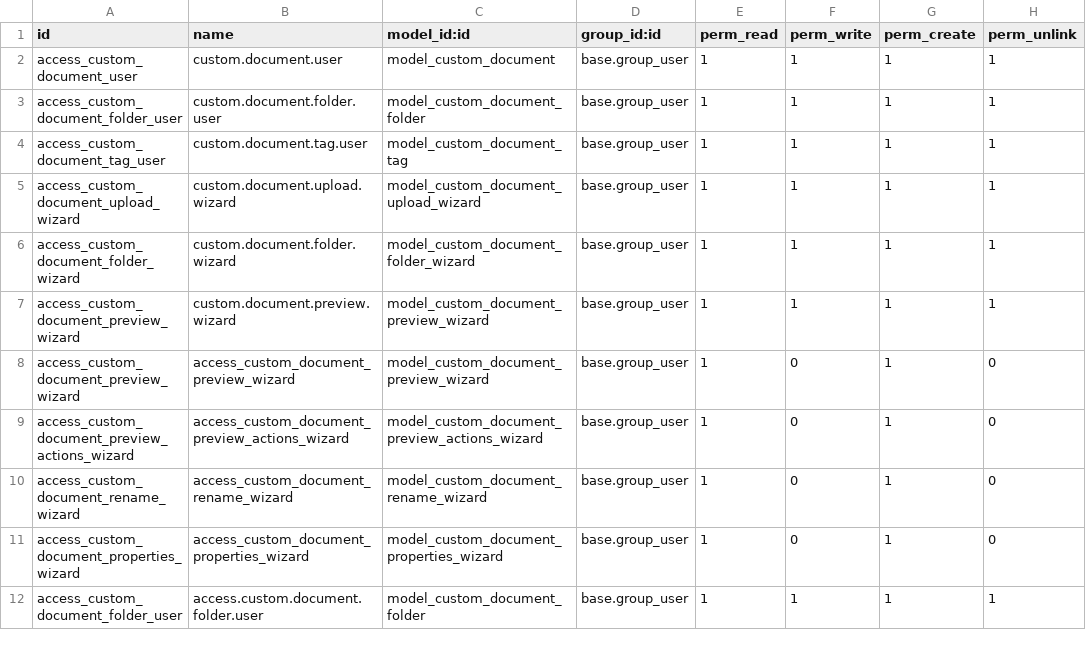
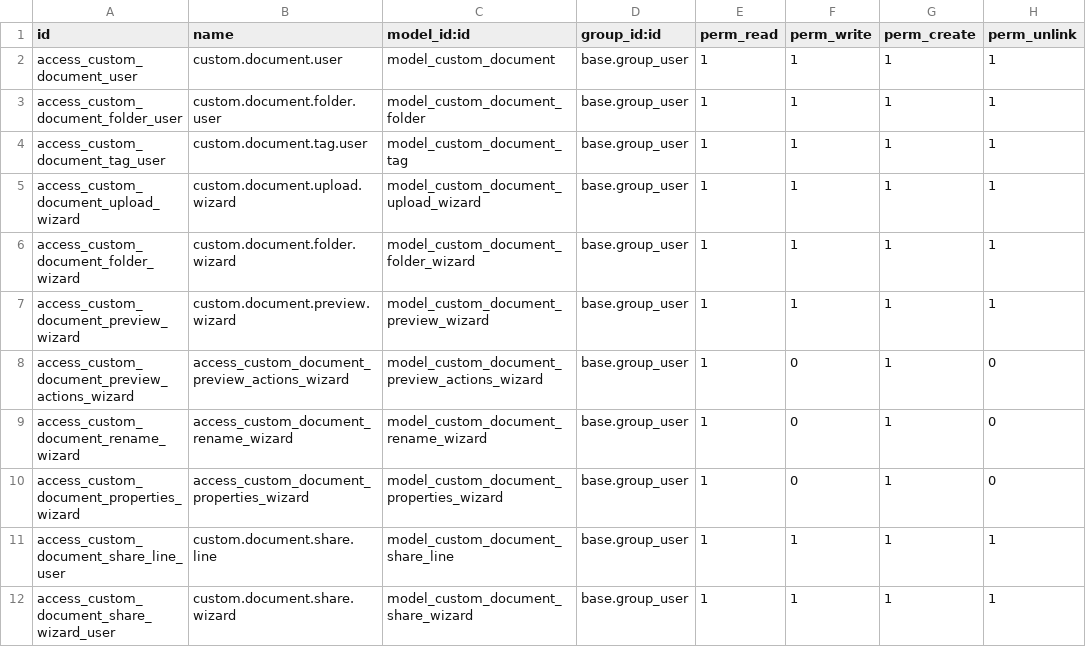
Before and after one commit to MutheuMC/Custom-modules, a CSV file: custom_doc 2/custom_documents/security/ir.model.access.csv, drawn as a sheet.

```diff
--- a/custom_doc 2/custom_documents/security/ir.model.access.csv
+++ b/custom_doc 2/custom_documents/security/ir.model.access.csv
@@ -7,3 +7,2 @@ access_custom_document_folder_wizard,custom.document.folder.wizard,model_custom_
 access_custom_document_preview_wizard,custom.document.preview.wizard,model_custom_document_preview_wizard,base.group_user,1,1,1,1
-access_custom_document_preview_wizard,access_custom_document_preview_wizard,model_custom_document_preview_wizard,base.group_user,1,0,1,0
 access_custom_document_preview_actions_wizard,access_custom_document_preview_actions_wizard,model_custom_document_preview_actions_wizard,base.group_user,1,0,1,0
@@ -11,2 +10,3 @@ access_custom_document_rename_wizard,access_custom_document_rename_wizard,model_
 access_custom_document_properties_wizard,access_custom_document_properties_wizard,model_custom_document_properties_wizard,base.group_user,1,0,1,0
-access_custom_document_folder_user,access.custom.document.folder.user,model_custom_document_folder,base.group_user,1,1,1,1
+access_custom_document_share_line_user,custom.document.share.line,model_custom_document_share_line,base.group_user,1,1,1,1
+access_custom_document_share_wizard_user,custom.document.share.wizard,model_custom_document_share_wizard,base.group_user,1,1,1,1
```
Also changed, not shown: 16 other files.
